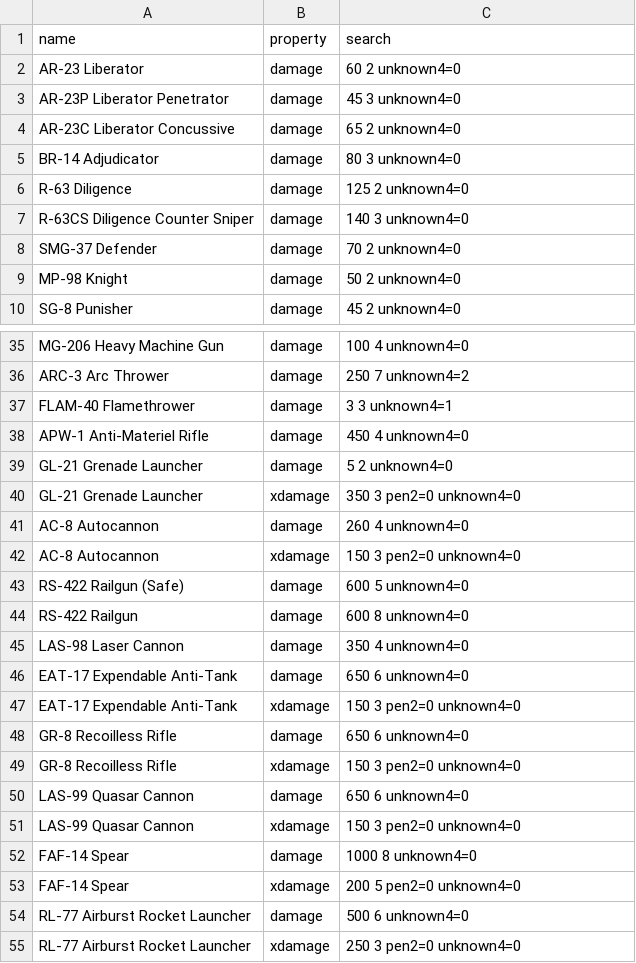
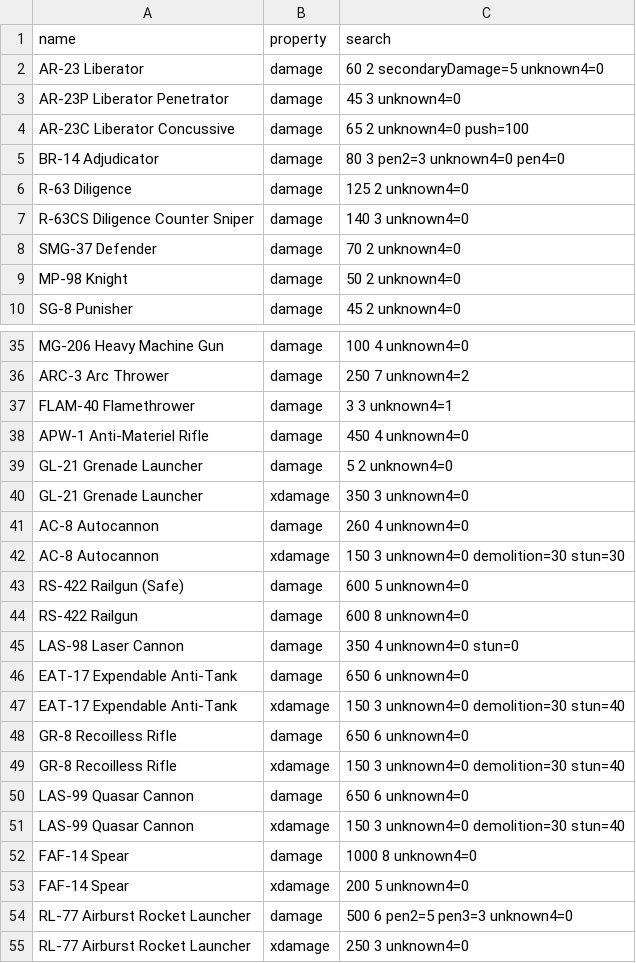
Before and after one commit to zeddidragon/helldivers-calc, a CSV file: data/id-search.csv, drawn as a sheet; only a part is shown, gaps mark what is left out; the diff covers the shown part only.

Commit message:
weapon searching tools

```diff
--- a/data/id-search.csv
+++ b/data/id-search.csv
@@ -1,6 +1,6 @@
 name,property,search
-AR-23 Liberator,damage,60 2 unknown4=0
+AR-23 Liberator,damage,60 2 secondaryDamage=5 unknown4=0
 AR-23P Liberator Penetrator,damage,45 3 unknown4=0
-AR-23C Liberator Concussive,damage,65 2 unknown4=0
-BR-14 Adjudicator,damage,80 3 unknown4=0
+AR-23C Liberator Concussive,damage,65 2 unknown4=0 push=100
+BR-14 Adjudicator,damage,80 3 pen2=3 unknown4=0 pen4=0
 R-63 Diligence,damage,125 2 unknown4=0
@@ -39,17 +39,17 @@ APW-1 Anti-Materiel Rifle,damage,450 4 unknown4=0
 GL-21 Grenade Launcher,damage,5 2 unknown4=0
-GL-21 Grenade Launcher,xdamage,350 3 pen2=0 unknown4=0
+GL-21 Grenade Launcher,xdamage,350 3 unknown4=0
 AC-8 Autocannon,damage,260 4 unknown4=0
-AC-8 Autocannon,xdamage,150 3 pen2=0 unknown4=0
+AC-8 Autocannon,xdamage,150 3 unknown4=0 demolition=30 stun=30
 RS-422 Railgun (Safe),damage,600 5 unknown4=0
 RS-422 Railgun,damage,600 8 unknown4=0
-LAS-98 Laser Cannon,damage,350 4 unknown4=0
+LAS-98 Laser Cannon,damage,350 4 unknown4=0 stun=0
 EAT-17 Expendable Anti-Tank,damage,650 6 unknown4=0
-EAT-17 Expendable Anti-Tank,xdamage,150 3 pen2=0 unknown4=0
+EAT-17 Expendable Anti-Tank,xdamage,150 3 unknown4=0 demolition=30 stun=40
 GR-8 Recoilless Rifle,damage,650 6 unknown4=0
-GR-8 Recoilless Rifle,xdamage,150 3 pen2=0 unknown4=0
+GR-8 Recoilless Rifle,xdamage,150 3 unknown4=0 demolition=30 stun=40
 LAS-99 Quasar Cannon,damage,650 6 unknown4=0
-LAS-99 Quasar Cannon,xdamage,150 3 pen2=0 unknown4=0
+LAS-99 Quasar Cannon,xdamage,150 3 unknown4=0 demolition=30 stun=40
 FAF-14 Spear,damage,1000 8 unknown4=0
-FAF-14 Spear,xdamage,200 5 pen2=0 unknown4=0
-RL-77 Airburst Rocket Launcher,damage,500 6 unknown4=0
-RL-77 Airburst Rocket Launcher,xdamage,250 3 pen2=0 unknown4=0
+FAF-14 Spear,xdamage,200 5 unknown4=0
+RL-77 Airburst Rocket Launcher,damage,500 6 pen2=5 pen3=3 unknown4=0
+RL-77 Airburst Rocket Launcher,xdamage,250 3 unknown4=0
```
Also changed, not shown: 11 edited cells elsewhere in this file, 2 other files.
